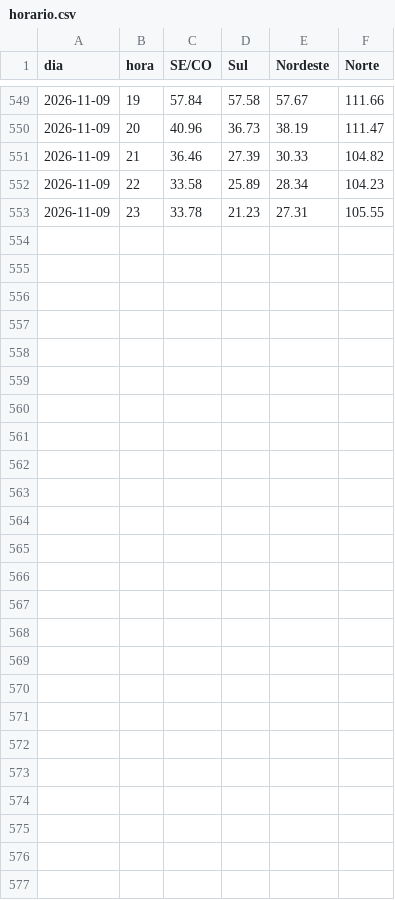
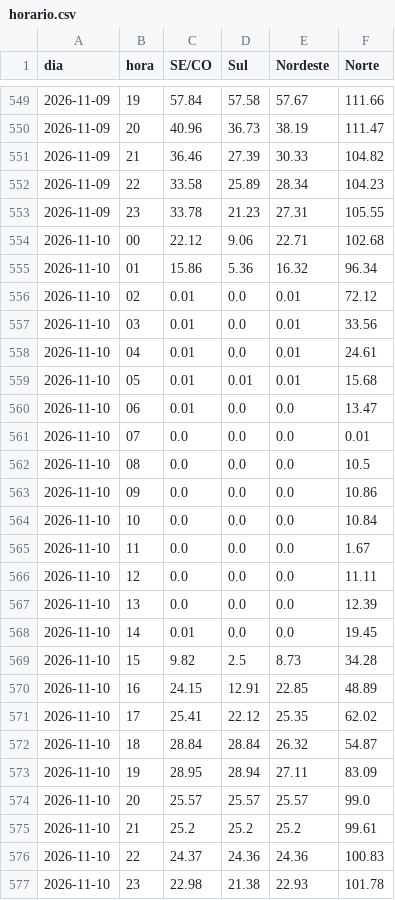
Before and after one commit to squadra22/squadra-clima, a CSV file: data/cmo_publicacao/horario.csv, drawn as a sheet; only a part is shown, gaps mark what is left out; the diff names each change by its address in the sheet, - before the commit and + after, or states it on an @@ line.

```diff
--- a/data/cmo_publicacao/horario.csv
+++ b/data/cmo_publicacao/horario.csv
+row 554: 2026-11-10 | 00 | 22.12 | 9.06 | 22.71 | 102.68
+row 555: 2026-11-10 | 01 | 15.86 | 5.36 | 16.32 | 96.34
+row 556: 2026-11-10 | 02 | 0.01 | 0.0 | 0.01 | 72.12
+row 557: 2026-11-10 | 03 | 0.01 | 0.0 | 0.01 | 33.56
+row 558: 2026-11-10 | 04 | 0.01 | 0.0 | 0.01 | 24.61
+row 559: 2026-11-10 | 05 | 0.01 | 0.01 | 0.01 | 15.68
+row 560: 2026-11-10 | 06 | 0.01 | 0.0 | 0.0 | 13.47
+row 561: 2026-11-10 | 07 | 0.0 | 0.0 | 0.0 | 0.01
+row 562: 2026-11-10 | 08 | 0.0 | 0.0 | 0.0 | 10.5
+row 563: 2026-11-10 | 09 | 0.0 | 0.0 | 0.0 | 10.86
+row 564: 2026-11-10 | 10 | 0.0 | 0.0 | 0.0 | 10.84
+row 565: 2026-11-10 | 11 | 0.0 | 0.0 | 0.0 | 1.67
+row 566: 2026-11-10 | 12 | 0.0 | 0.0 | 0.0 | 11.11
+row 567: 2026-11-10 | 13 | 0.0 | 0.0 | 0.0 | 12.39
+row 568: 2026-11-10 | 14 | 0.01 | 0.0 | 0.0 | 19.45
+row 569: 2026-11-10 | 15 | 9.82 | 2.5 | 8.73 | 34.28
+row 570: 2026-11-10 | 16 | 24.15 | 12.91 | 22.85 | 48.89
+row 571: 2026-11-10 | 17 | 25.41 | 22.12 | 25.35 | 62.02
+row 572: 2026-11-10 | 18 | 28.84 | 28.84 | 26.32 | 54.87
+row 573: 2026-11-10 | 19 | 28.95 | 28.94 | 27.11 | 83.09
+row 574: 2026-11-10 | 20 | 25.57 | 25.57 | 25.57 | 99.0
+row 575: 2026-11-10 | 21 | 25.2 | 25.2 | 25.2 | 99.61
+row 576: 2026-11-10 | 22 | 24.37 | 24.36 | 24.36 | 100.83
+row 577: 2026-11-10 | 23 | 22.98 | 21.38 | 22.93 | 101.78
```
Also changed, not shown: data/cmo_publicacao/historico.csv, data/cmo_publicacao/log.csv, 3 other files.
